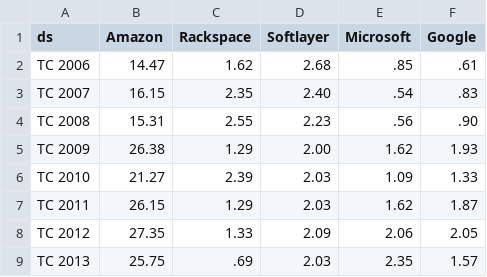
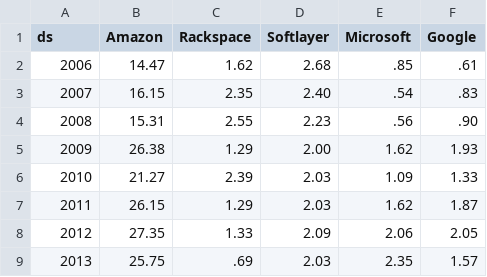
Before and after one commit to harvard-lil/cloud-data, a CSV file: data.csv, drawn as a sheet.

```diff
--- a/data.csv
+++ b/data.csv
@@ -1,9 +1,9 @@
 ds,Amazon,Rackspace,Softlayer,Microsoft,Google
-TC 2006,14.47,1.62,2.68,.85,.61
-TC 2007,16.15,2.35,2.40,.54,.83
-TC 2008,15.31,2.55,2.23,.56,.90
-TC 2009,26.38,1.29,2.00,1.62,1.93
-TC 2010,21.27,2.39,2.03,1.09,1.33
-TC 2011,26.15,1.29,2.03,1.62,1.87
-TC 2012,27.35,1.33,2.09,2.06,2.05
-TC 2013,25.75,.69,2.03,2.35,1.57
+2006,14.47,1.62,2.68,.85,.61
+2007,16.15,2.35,2.40,.54,.83
+2008,15.31,2.55,2.23,.56,.90
+2009,26.38,1.29,2.00,1.62,1.93
+2010,21.27,2.39,2.03,1.09,1.33
+2011,26.15,1.29,2.03,1.62,1.87
+2012,27.35,1.33,2.09,2.06,2.05
+2013,25.75,.69,2.03,2.35,1.57
```
Also changed, not shown: 1 other file.
